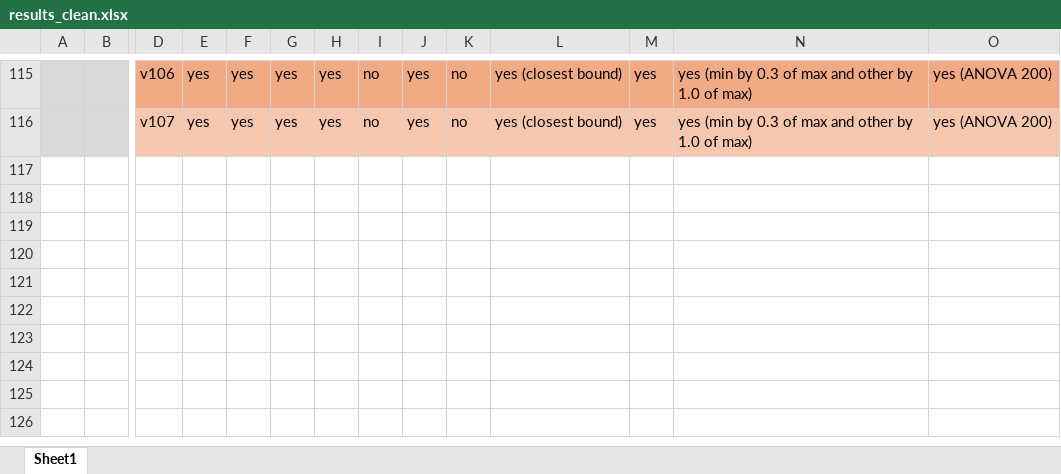
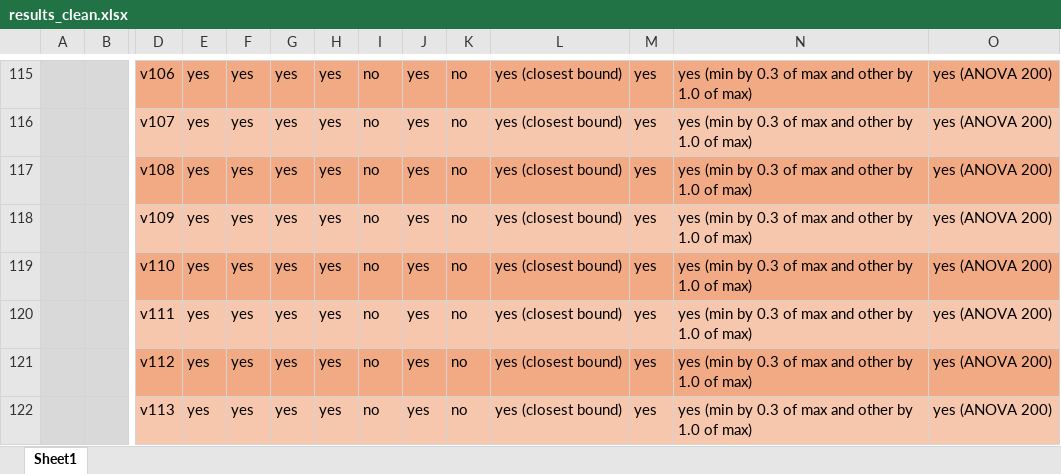
Before and after one commit to bohrges/DAA, an Excel workbook: results_clean.xlsx, sheet Sheet1, drawn as a sheet; only a part is shown, gaps mark what is left out; values as stored, in another font and other column widths than the file's, no borders; conditional formats not drawn; rows hold the shown columns only; the diff names each change by its address in the sheet, - before the commit and + after, or states it on an @@ line.

Commit message:
new results 24 (new best result 0.452 local 0.456 kaggle)

```diff
--- a/results_clean.xlsx (sheet Sheet1)
+++ b/results_clean.xlsx (sheet Sheet1)
+row 117:  |  | v108 | yes | yes | yes | yes | no | yes | no | yes (closest bound) | yes | yes (min by 0.3 of max and other by 1.0 of max) | yes (ANOVA 200)
+row 118:  |  | v109 | yes | yes | yes | yes | no | yes | no | yes (closest bound) | yes | yes (min by 0.3 of max and other by 1.0 of max) | yes (ANOVA 200)
+row 119:  |  | v110 | yes | yes | yes | yes | no | yes | no | yes (closest bound) | yes | yes (min by 0.3 of max and other by 1.0 of max) | yes (ANOVA 200)
+row 120:  |  | v111 | yes | yes | yes | yes | no | yes | no | yes (closest bound) | yes | yes (min by 0.3 of max and other by 1.0 of max) | yes (ANOVA 200)
+row 121:  |  | v112 | yes | yes | yes | yes | no | yes | no | yes (closest bound) | yes | yes (min by 0.3 of max and other by 1.0 of max) | yes (ANOVA 200)
+row 122:  |  | v113 | yes | yes | yes | yes | no | yes | no | yes (closest bound) | yes | yes (min by 0.3 of max and other by 1.0 of max) | yes (ANOVA 200)
```
Also changed, not shown: 2 other files.
